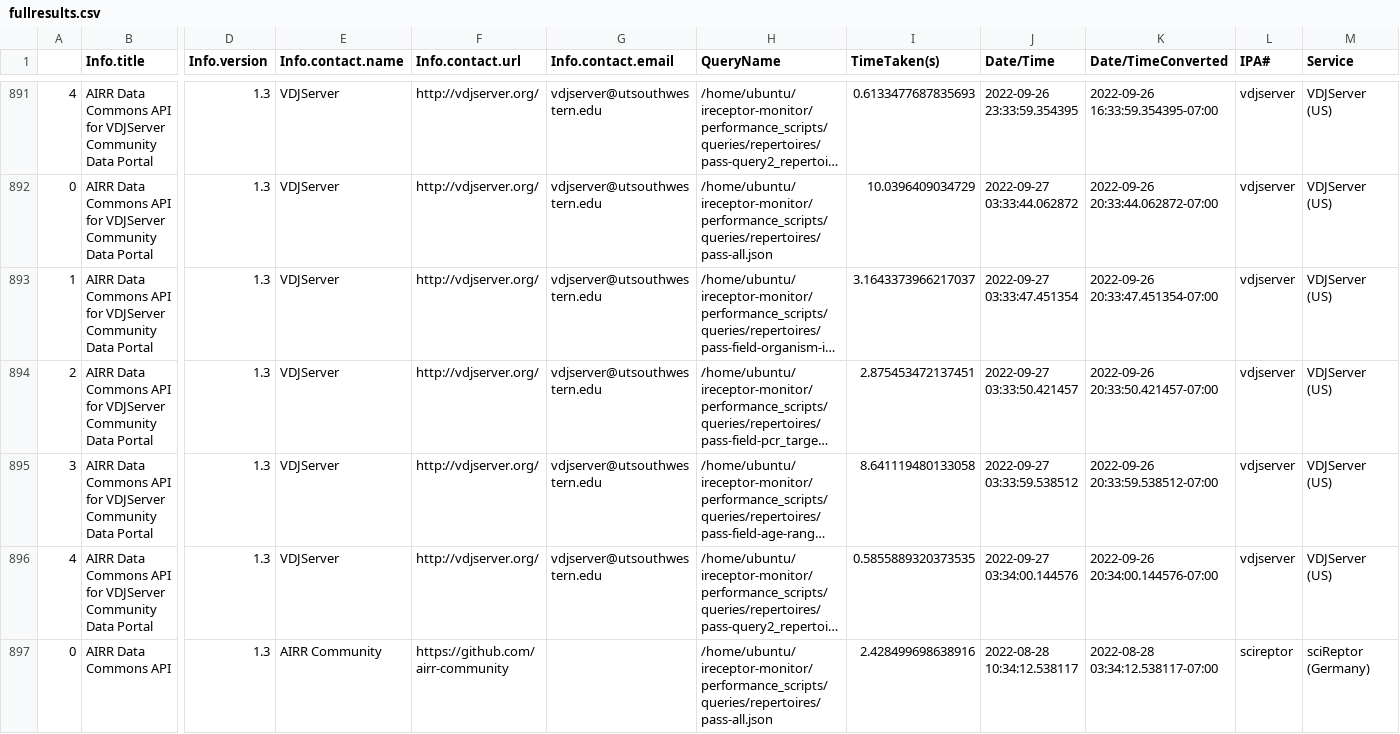
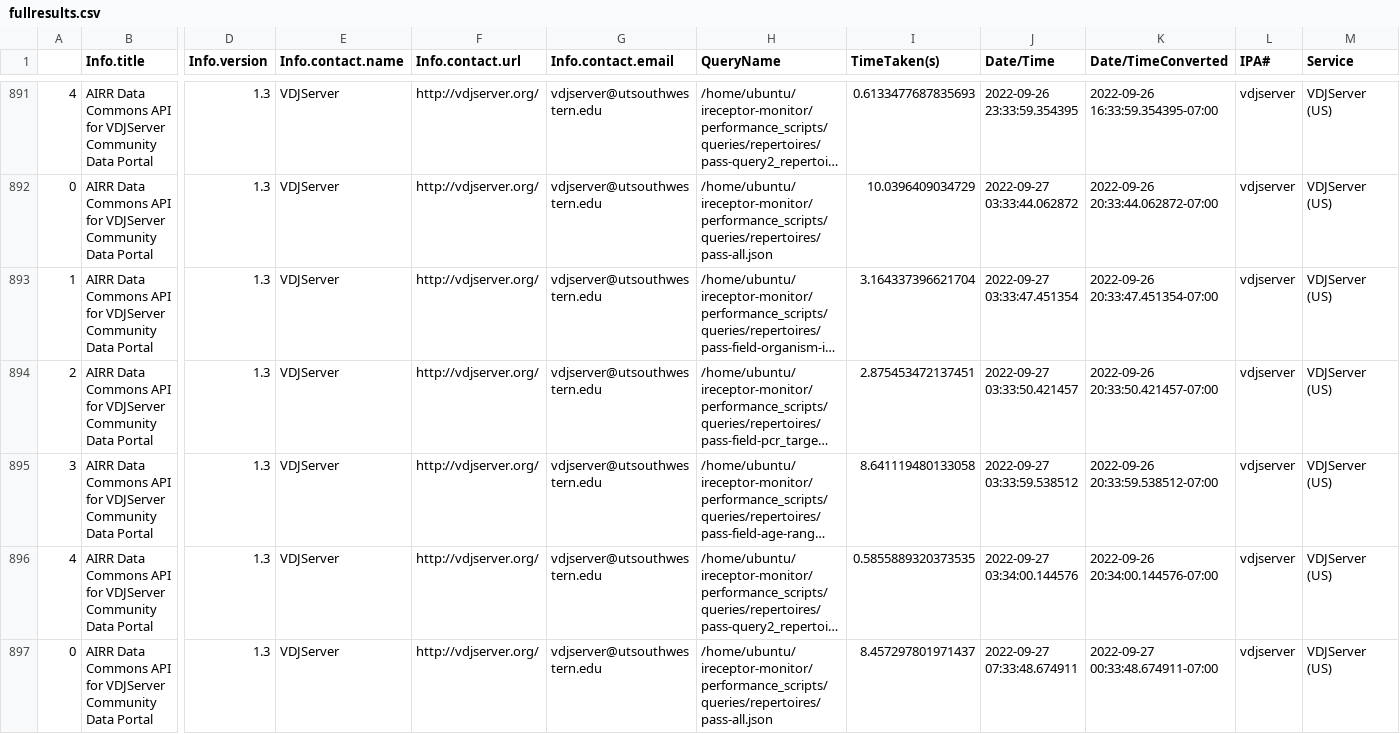
Before and after one commit to sfu-ireceptor/ADC-API-Plots, a CSV file: ADC-API-Plots/repertoire/fullresults.csv, drawn as a sheet; only a part is shown, gaps mark what is left out; the shorter side is filled out with more unchanged rows; long unchanged cells end in …; rows hold the shown columns only; the diff covers the shown part only; the diff names each change by its address in the sheet, - before the commit and + after, or states it on an @@ line.

Commit message:
add plot from 2022-08-28 to 2022-09-29

```diff
--- a/ADC-API-Plots/repertoire/fullresults.csv
+++ b/ADC-API-Plots/repertoire/fullresults.csv
-I893 (TimeTaken(s)): 3.1643373966217037
+I893 (TimeTaken(s)): 3.164337396621704
+row 897: 0 | AIRR Data Commons API for VDJServer Community Data Portal | 1.3 | VDJServer | http://vdjserver.org/ | vdjserver@utsouthwestern.edu | /home/ubuntu/ireceptor-monitor/performance_scripts/queries/repertoires/pass-all.json | 8.457297801971437 | 2022-09-27 07:33:48.674911 | 2022-09-27 00:33:48.674911-07:00 | vdjserver | VDJServer (US)
```
Also changed, not shown: 9 added rows and 60 edited cells elsewhere in this file, 12 other files.
